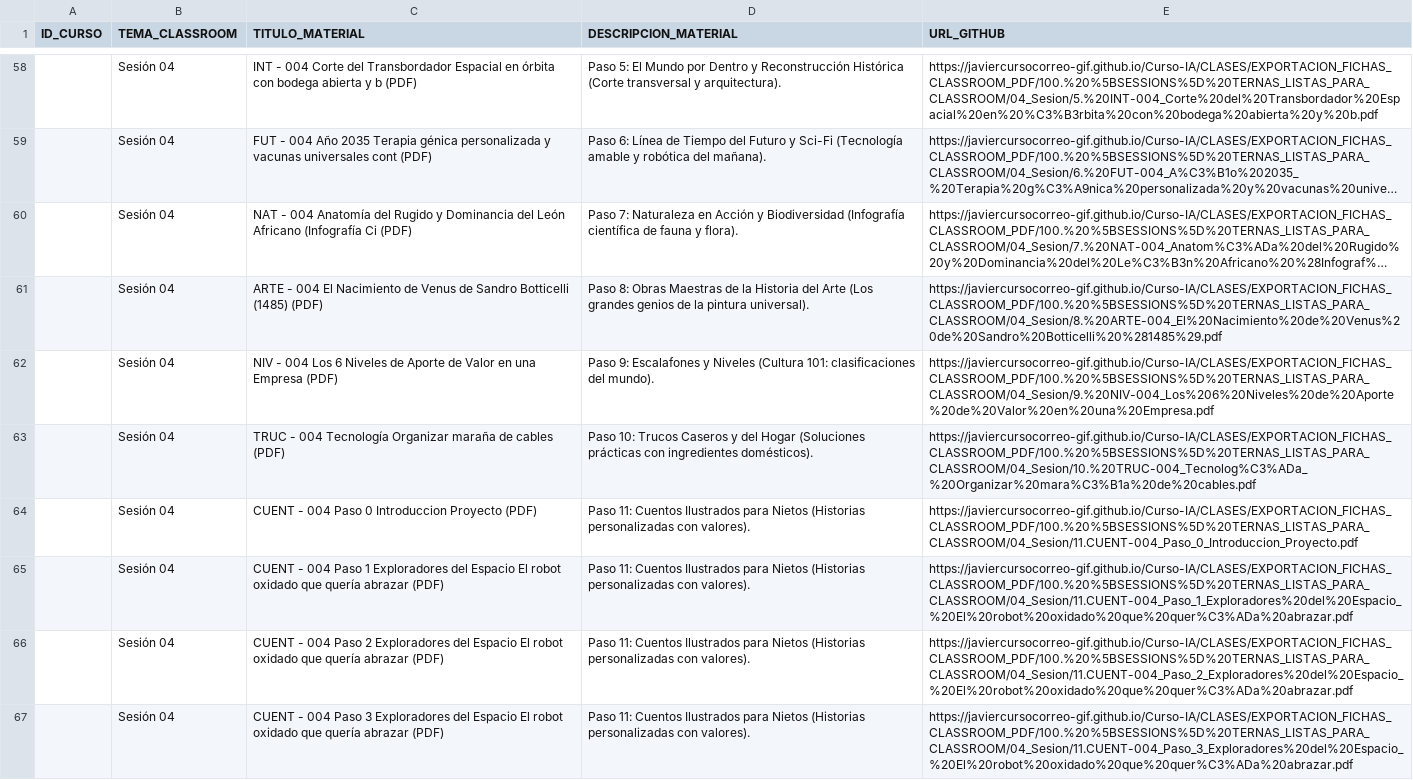
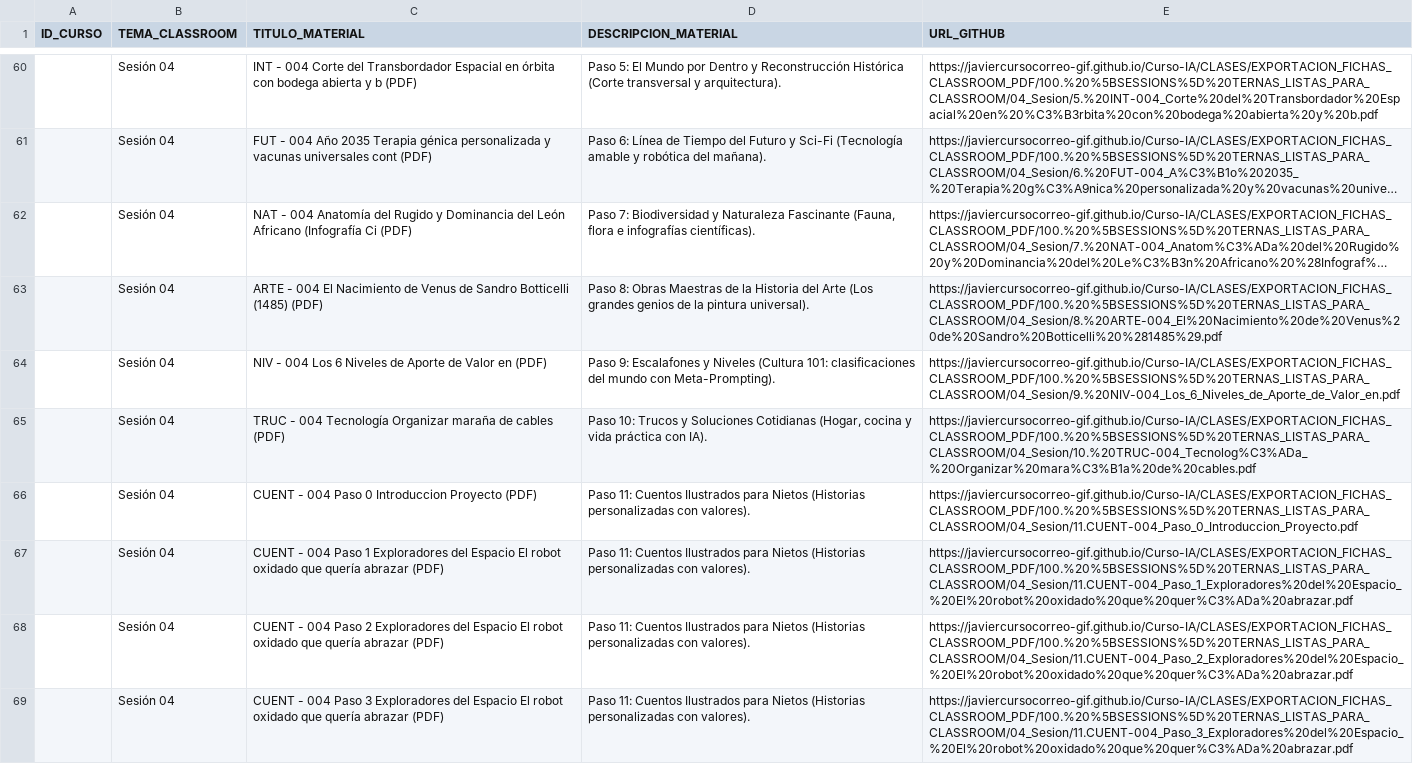
Before and after one commit to javiercursocorreo-gif/Curso-IA, a CSV file: PANELES_CSV/1.PANEL_SESIONES_01_AL_15.csv, drawn as a sheet; only a part is shown, gaps mark what is left out; long unchanged cells end in …; addresses are those after the commit; the diff covers the shown part only; the diff names each change by its address in the sheet, - before the commit and + after, or states it on an @@ line.

```diff
--- a/PANELES_CSV/1.PANEL_SESIONES_01_AL_15.csv
+++ b/PANELES_CSV/1.PANEL_SESIONES_01_AL_15.csv
-D62 (DESCRIPCION_MATERIAL): Paso 7: Naturaleza en Acción y Biodiversidad (Infografía científica de fauna y flora).
+D62 (DESCRIPCION_MATERIAL): Paso 7: Biodiversidad y Naturaleza Fascinante (Fauna, flora e infografías científicas).
-C64 (TITULO_MATERIAL): …Valor en una Empresa (PDF)
+C64 (TITULO_MATERIAL): …Valor en (PDF)
-D64 (DESCRIPCION_MATERIAL): …clasificaciones del mundo).
+D64 (DESCRIPCION_MATERIAL): …clasificaciones del mundo con Meta-Prompting).
-E64 (URL_GITHUB): https://javiercursocorreo-gif.github.io/Curso-IA/CLASES/EXPORTACION_FICHAS_CLASSROOM_PDF/100.%20%5BSESSIONS%5D%20TERNAS_LISTAS_PARA_CLASSROOM/04_Sesion/9.%20NIV-004_Los%206%20Niveles%20de%20Aporte%20de%20Valor%20en%20una%20Empresa.pdf
+E64 (URL_GITHUB): https://javiercursocorreo-gif.github.io/Curso-IA/CLASES/EXPORTACION_FICHAS_CLASSROOM_PDF/100.%20%5BSESSIONS%5D%20TERNAS_LISTAS_PARA_CLASSROOM/04_Sesion/9.%20NIV-004_Los_6_Niveles_de_Aporte_de_Valor_en.pdf
-D65 (DESCRIPCION_MATERIAL): …10: Trucos Caseros y del Hogar (Soluciones prácticas con ingredientes domésticos).
+D65 (DESCRIPCION_MATERIAL): …10: Trucos y Soluciones Cotidianas (Hogar, cocina y vida práctica con IA).
```
Also changed, not shown: 8 added rows, 2 removed rows and 131 edited cells elsewhere in this file, PANELES_CSV/2.PANEL_SESIONES_16_AL_30.csv, PANELES_CSV/3.PANEL_SESIONES_31_AL_45.csv, 9 other files.
